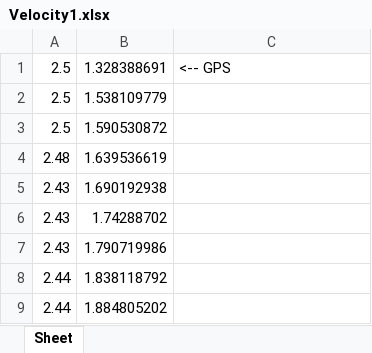
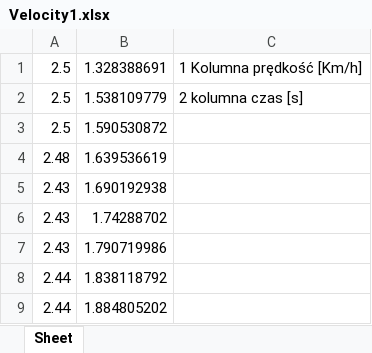
Before and after one commit to Filipluke/GPS_data, an Excel workbook: PomiarySimr/Velocity1.xlsx, sheet Sheet, drawn as a sheet; only a part is shown; values as stored, in another font and other column widths than the file's, no borders; the diff names each change by its address in the sheet, - before the commit and + after, or states it on an @@ line.

```diff
--- a/PomiarySimr/Velocity1.xlsx (sheet Sheet)
+++ b/PomiarySimr/Velocity1.xlsx (sheet Sheet)
-C1: <-- GPS
+C1: 1 Kolumna prędkość [Km/h]
-C2: (empty)
+C2: 2 kolumna czas [s]
```
Also changed, not shown: PomiarySimr/Velocity2.xlsx, 3 other files.
